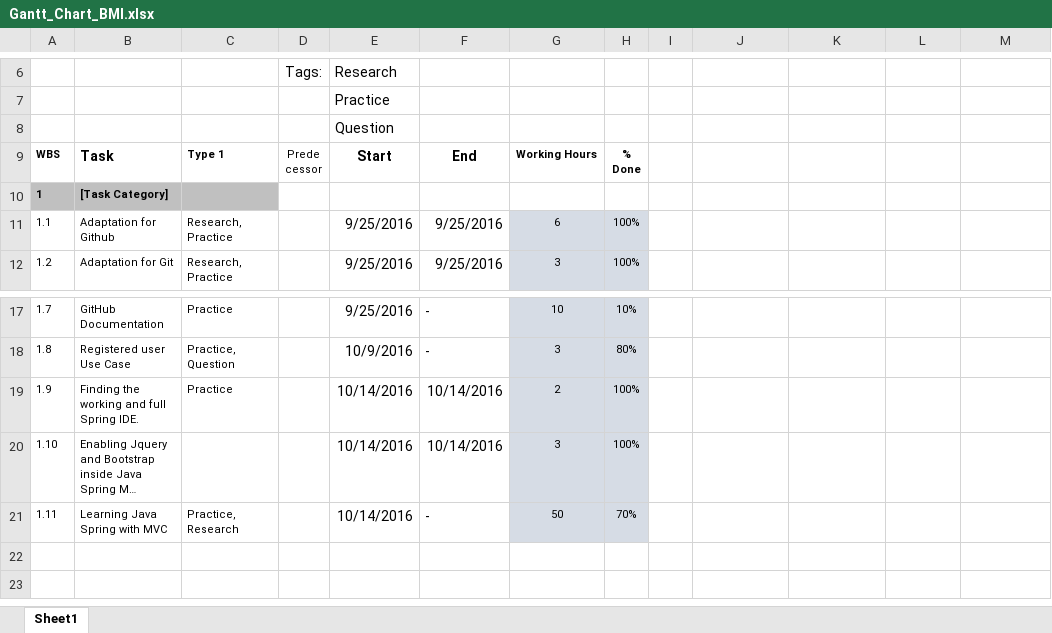
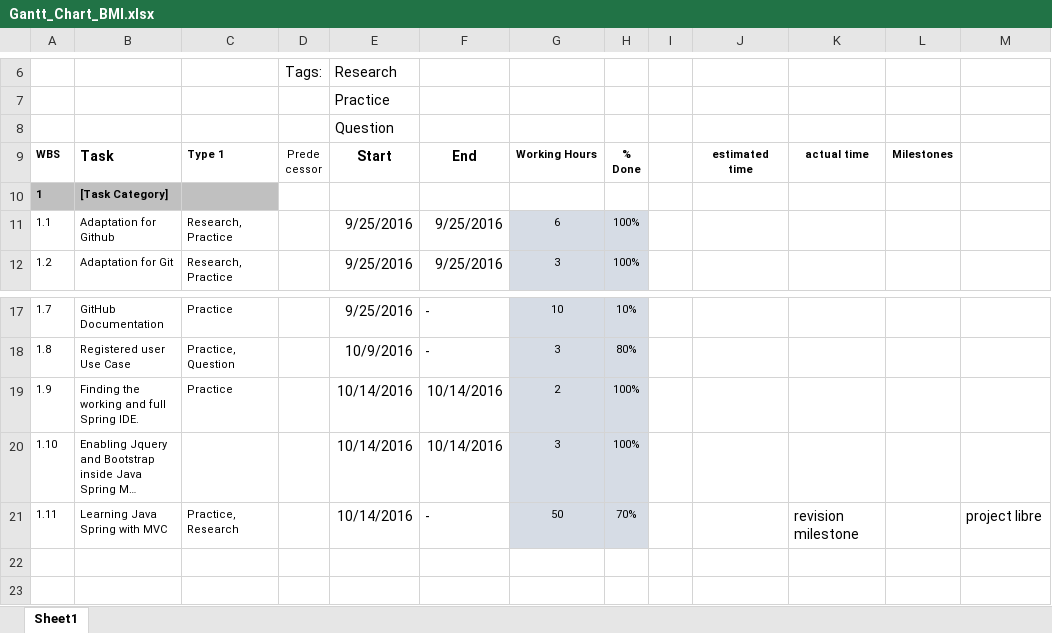
Before and after one commit to sanal-cem/Fall2016Swe573_Cem_Sanal, an Excel workbook: DOC/Gantt_Chart_BMI.xlsx, sheet Sheet1, drawn as a sheet; only a part is shown, gaps mark what is left out; long unchanged cells end in …; values as stored, in another font and other column widths than the file's, no borders; conditional formats not drawn; the diff names each change by its address in the sheet, - before the commit and + after, or states it on an @@ line.

```diff
--- a/DOC/Gantt_Chart_BMI.xlsx (sheet Sheet1)
+++ b/DOC/Gantt_Chart_BMI.xlsx (sheet Sheet1)
-J9: (empty)
+J9: estimated time
-K9: (empty)
+K9: actual time
-L9: (empty)
+L9: Milestones
-K21: (empty)
+K21: revision milestone
-M21: (empty)
+M21: project libre
```
Also changed, not shown: 7 other files.
